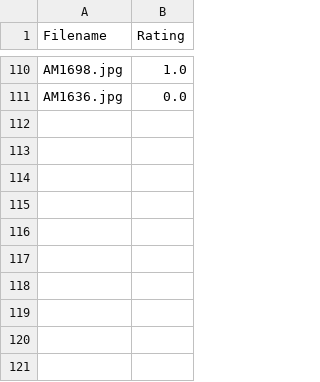
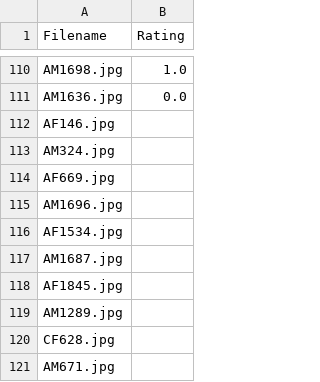
Before and after one commit to RaziGooner/IDAI-720-Assignments, a CSV file: data/train.csv, drawn as a sheet; only a part is shown, gaps mark what is left out; the diff names each change by its address in the sheet, - before the commit and + after, or states it on an @@ line.

Commit message:
train.csv updated

```diff
--- a/data/train.csv
+++ b/data/train.csv
+row 112: AF146.jpg
+row 113: AM324.jpg
+row 114: AF669.jpg
+row 115: AM1696.jpg
+row 116: AF1534.jpg
+row 117: AM1687.jpg
+row 118: AF1845.jpg
+row 119: AM1289.jpg
+row 120: CF628.jpg
+row 121: AM671.jpg
```
Also changed, not shown: data/pool.csv.
